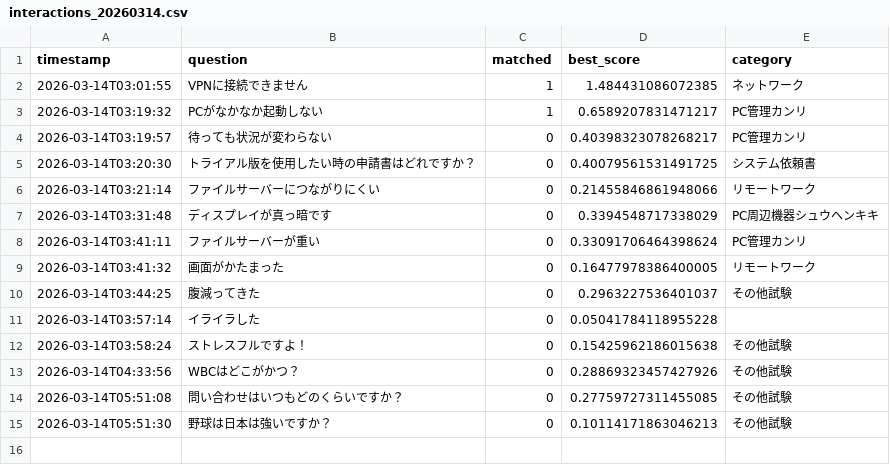
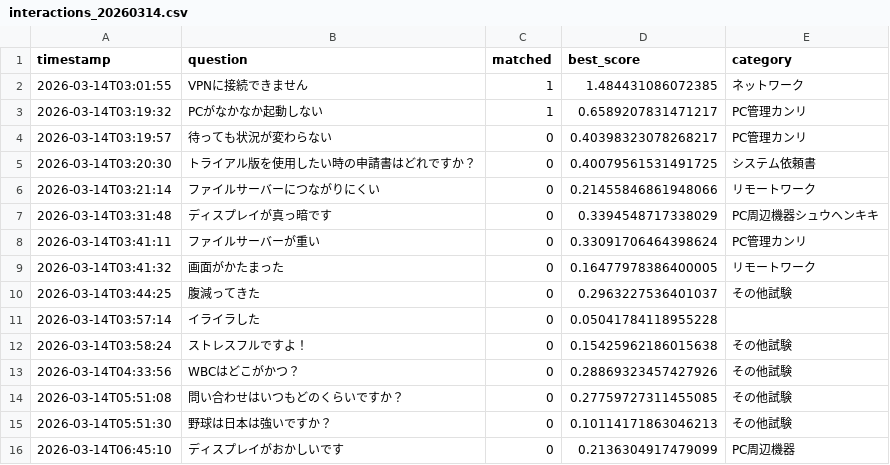
Before and after one commit to Hisa888/helpdesk_ai, a CSV file: streamlit_data/logs/interactions_20260314.csv, drawn as a sheet; the diff names each change by its address in the sheet, - before the commit and + after, or states it on an @@ line.

Commit message:
Update log: logs/interactions_20260314.csv

```diff
--- a/streamlit_data/logs/interactions_20260314.csv
+++ b/streamlit_data/logs/interactions_20260314.csv
+row 16: 2026-03-14T06:45:10 | ディスプレイがおかしいです | 0 | 0.2136304917479099 | PC周辺機器
```
